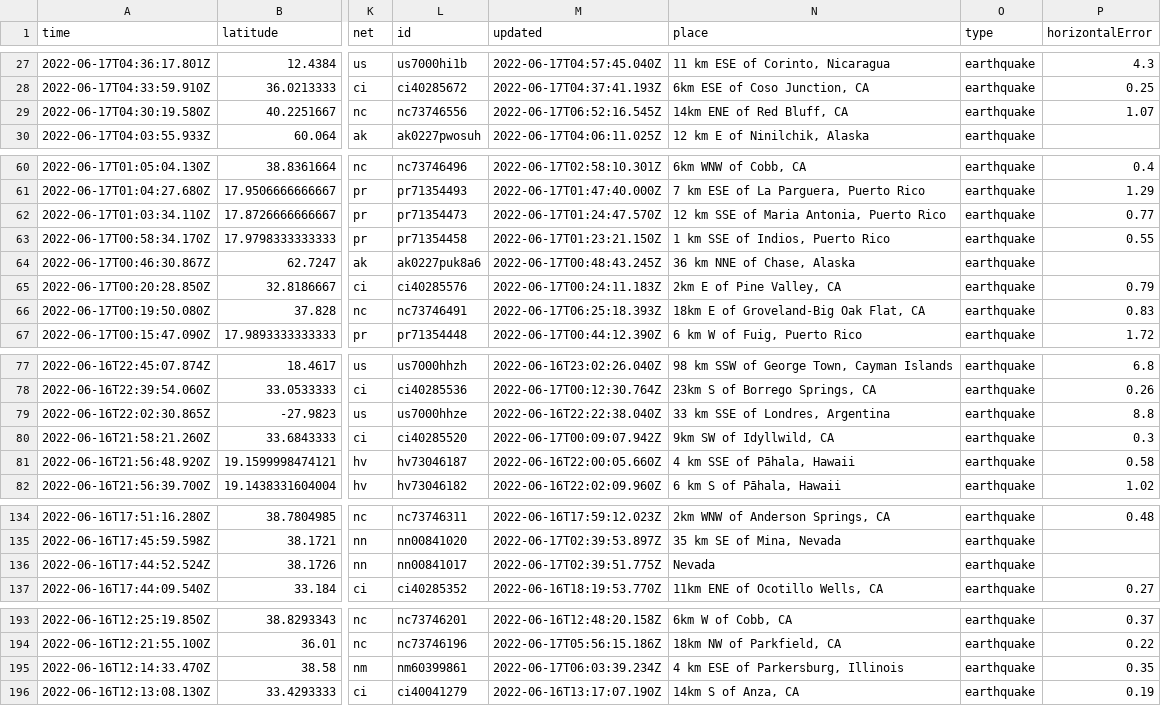
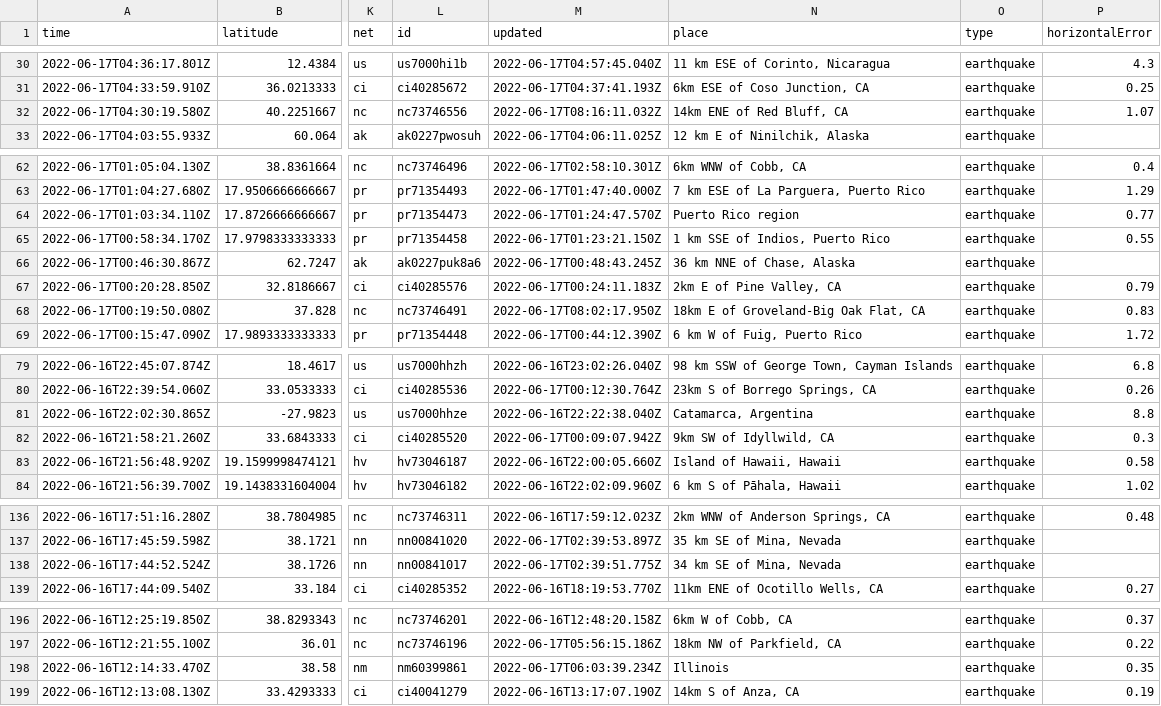
Before and after one commit to jemmastephenson/my-data-robot, a CSV file: usgs_current.csv, drawn as a sheet; only a part is shown, gaps mark what is left out; addresses are those after the commit; the diff covers the shown part only; the diff names each change by its address in the sheet, - before the commit and + after, or states it on an @@ line.

```diff
--- a/usgs_current.csv
+++ b/usgs_current.csv
-M32 (updated): 2022-06-17T06:52:16.545Z
+M32 (updated): 2022-06-17T08:16:11.032Z
-N64 (place): 12 km SSE of Maria Antonia, Puerto Rico
+N64 (place): Puerto Rico region
-M68 (updated): 2022-06-17T06:25:18.393Z
+M68 (updated): 2022-06-17T08:02:17.950Z
-N81 (place): 33 km SSE of Londres, Argentina
+N81 (place): Catamarca, Argentina
-N83 (place): 4 km SSE of Pāhala, Hawaii
+N83 (place): Island of Hawaii, Hawaii
-N138 (place): Nevada
+N138 (place): 34 km SE of Mina, Nevada
-N198 (place): 4 km ESE of Parkersburg, Illinois
+N198 (place): Illinois
```
Also changed, not shown: 4 added rows, 3 removed rows and 5 edited cells elsewhere in this file.
